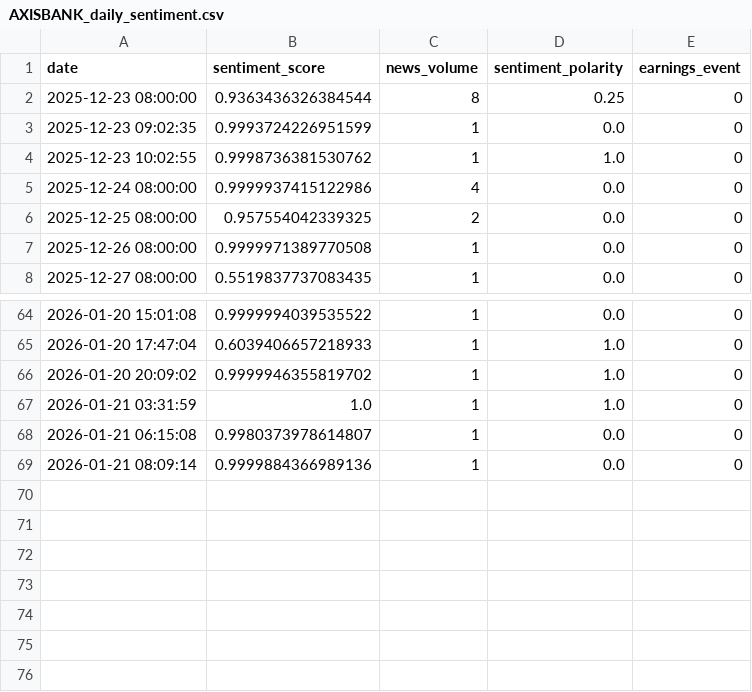
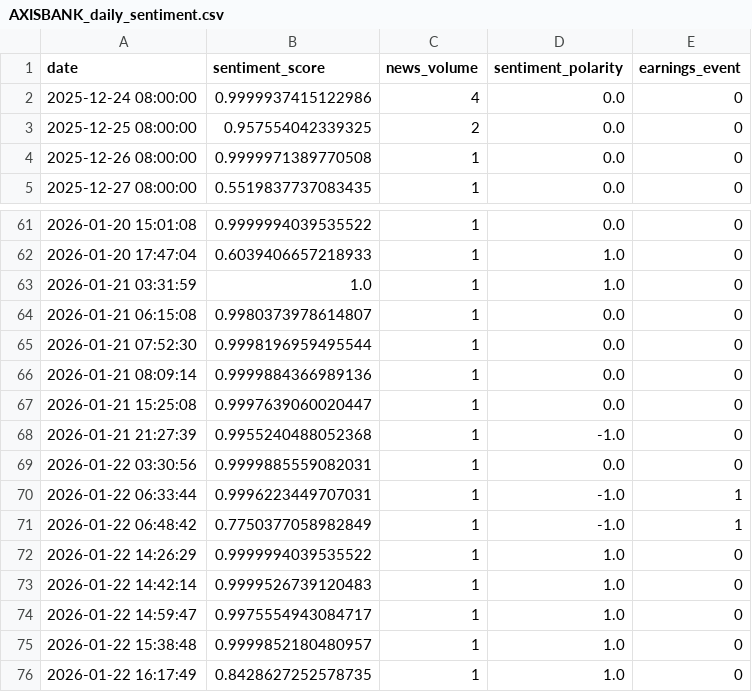
Before and after one commit to Rohithkoripelli/Stock-Price-Prediction, a CSV file: data/finbert_daily_sentiment/AXISBANK_daily_sentiment.csv, drawn as a sheet; only a part is shown, gaps mark what is left out; the diff covers the shown part only.

```diff
--- a/data/finbert_daily_sentiment/AXISBANK_daily_sentiment.csv
+++ b/data/finbert_daily_sentiment/AXISBANK_daily_sentiment.csv
@@ -1,5 +1,2 @@
 date,sentiment_score,news_volume,sentiment_polarity,earnings_event
-2025-12-23 08:00:00,0.9363436326384544,8,0.25,0
-2025-12-23 09:02:35,0.9993724226951599,1,0.0,0
-2025-12-23 10:02:55,0.9998736381530762,1,1.0,0
 2025-12-24 08:00:00,0.9999937415122986,4,0.0,0
@@ -65,5 +62,15 @@ date,sentiment_score,news_volume,sentiment_polarity,earnings_event
 2026-01-20 17:47:04,0.6039406657218933,1,1.0,0
-2026-01-20 20:09:02,0.9999946355819702,1,1.0,0
 2026-01-21 03:31:59,1.0,1,1.0,0
 2026-01-21 06:15:08,0.9980373978614807,1,0.0,0
+2026-01-21 07:52:30,0.9998196959495544,1,0.0,0
 2026-01-21 08:09:14,0.9999884366989136,1,0.0,0
+2026-01-21 15:25:08,0.9997639060020447,1,0.0,0
+2026-01-21 21:27:39,0.9955240488052368,1,-1.0,0
+2026-01-22 03:30:56,0.9999885559082031,1,0.0,0
+2026-01-22 06:33:44,0.9996223449707031,1,-1.0,1
+2026-01-22 06:48:42,0.7750377058982849,1,-1.0,1
+2026-01-22 14:26:29,0.9999994039535522,1,1.0,0
+2026-01-22 14:42:14,0.9999526739120483,1,1.0,0
+2026-01-22 14:59:47,0.9975554943084717,1,1.0,0
+2026-01-22 15:38:48,0.9999852180480957,1,1.0,0
+2026-01-22 16:17:49,0.8428627252578735,1,1.0,0
```
Also changed, not shown: 8 added rows, 8 removed rows and 30 edited cells elsewhere in this file, data/finbert_daily_sentiment/HDFCBANK_daily_sentiment.csv, data/finbert_daily_sentiment/KOTAKBANK_daily_sentiment.csv, 40 other files.
